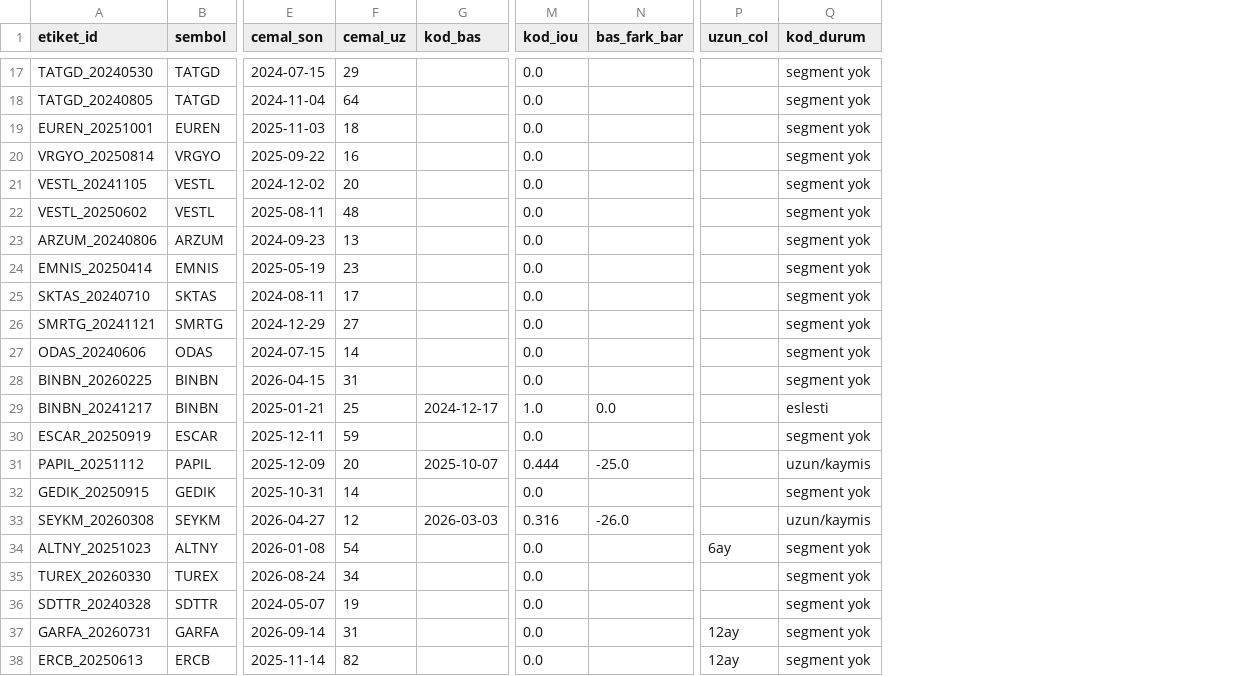
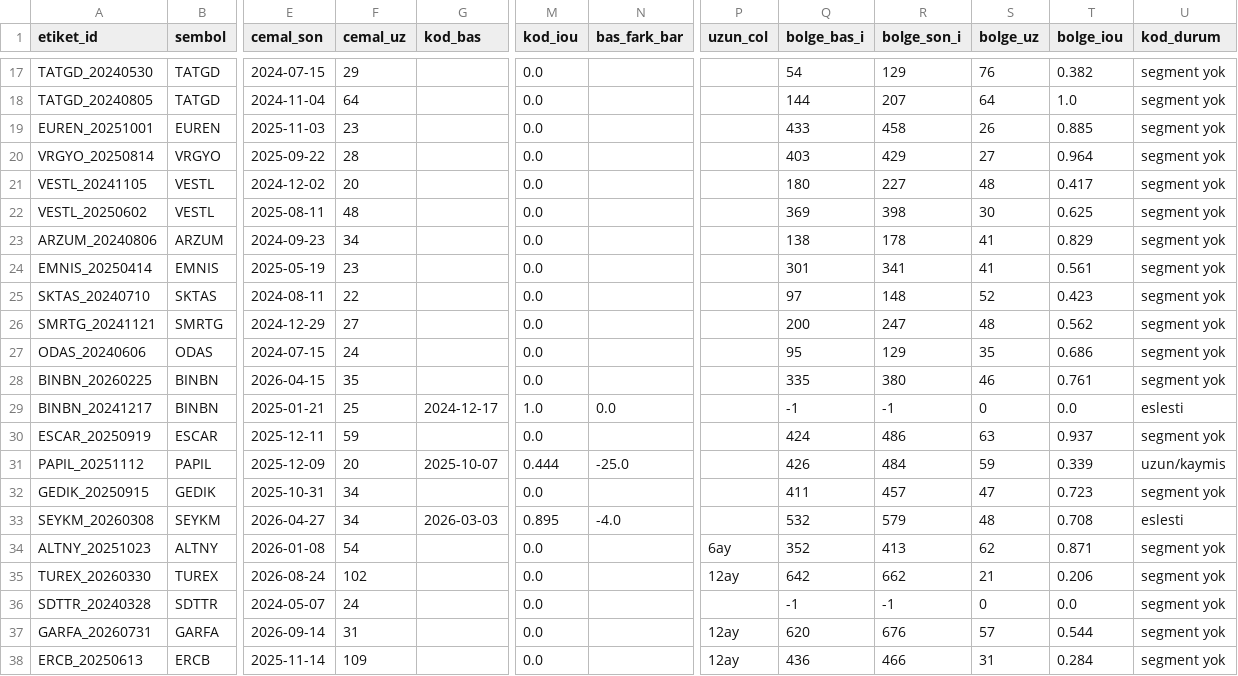
Before and after one commit to Cemalcelebi/col_yolu, a CSV file: goz_esle/goz_kod_kiyas.csv, drawn as a sheet; only a part is shown, gaps mark what is left out; addresses are those after the commit; the diff covers the shown part only; the diff names each change by its address in the sheet, - before the commit and + after, or states it on an @@ line.

```diff
--- a/goz_esle/goz_kod_kiyas.csv
+++ b/goz_esle/goz_kod_kiyas.csv
+column Q (bolge_bas_i), rows 17-38: 54 | 144 | 433 | 403 | 180 | 369 | 138 | 301 | 97 | 200 | 95 | 335 | -1 | 424 | 426 | 411 | 532 | 352 | 642 | -1 | 620 | 436
+column R (bolge_son_i), rows 17-38: 129 | 207 | 458 | 429 | 227 | 398 | 178 | 341 | 148 | 247 | 129 | 380 | -1 | 486 | 484 | 457 | 579 | 413 | 662 | -1 | 676 | 466
+column S (bolge_uz), rows 17-38: 76 | 64 | 26 | 27 | 48 | 30 | 41 | 41 | 52 | 48 | 35 | 46 | 0 | 63 | 59 | 47 | 48 | 62 | 21 | 0 | 57 | 31
+column T (bolge_iou), rows 17-38: 0.382 | 1.0 | 0.885 | 0.964 | 0.417 | 0.625 | 0.829 | 0.561 | 0.423 | 0.562 | 0.686 | 0.761 | 0.0 | 0.937 | 0.339 | 0.723 | 0.708 | 0.871 | 0.206 | 0.0 | 0.544 | 0.284
-F19 (cemal_uz): 18
+F19 (cemal_uz): 23
-F20 (cemal_uz): 16
+F20 (cemal_uz): 28
-F23 (cemal_uz): 13
+F23 (cemal_uz): 34
-F25 (cemal_uz): 17
+F25 (cemal_uz): 22
-F27 (cemal_uz): 14
+F27 (cemal_uz): 24
-F28 (cemal_uz): 31
+F28 (cemal_uz): 35
-F32 (cemal_uz): 14
+F32 (cemal_uz): 34
-F33 (cemal_uz): 12
+F33 (cemal_uz): 34
-M33 (kod_iou): 0.316
+M33 (kod_iou): 0.895
-N33 (bas_fark_bar): -26.0
+N33 (bas_fark_bar): -4.0
-U33 (kod_durum): uzun/kaymis
+U33 (kod_durum): eslesti
-F35 (cemal_uz): 34
+F35 (cemal_uz): 102
-P35 (uzun_col): (empty)
+P35 (uzun_col): 12ay
-F36 (cemal_uz): 19
+F36 (cemal_uz): 24
-F38 (cemal_uz): 82
+F38 (cemal_uz): 109
```
Also changed, not shown: 27 edited cells elsewhere in this file, 16 other files.
